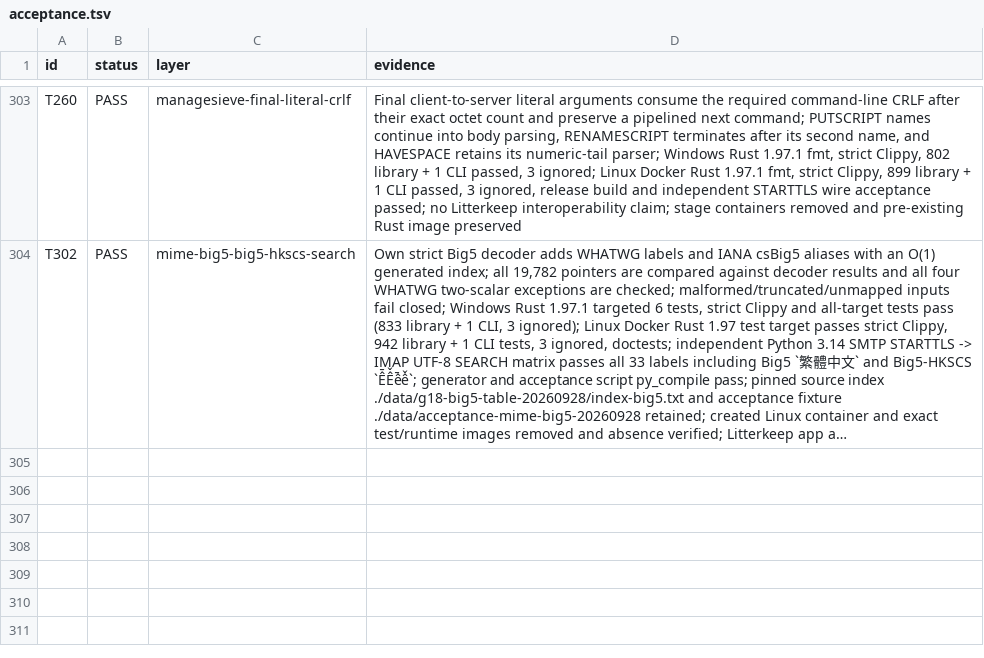
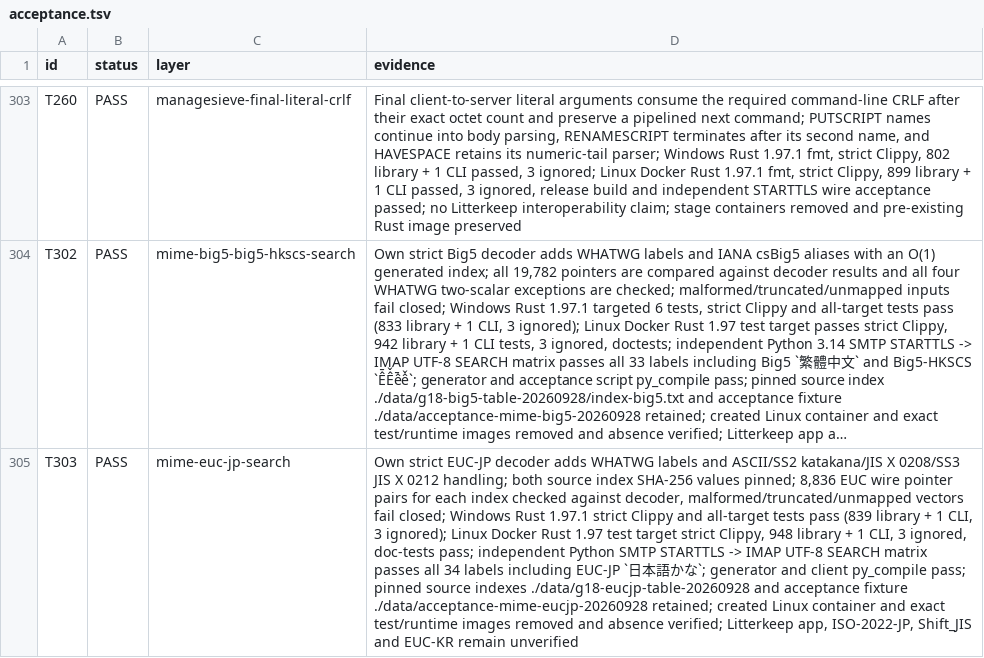
Before and after one commit to thepirateclub/litterkeep-server, a TSV file: docs/acceptance.tsv, drawn as a sheet; only a part is shown, gaps mark what is left out; long unchanged cells end in …; the diff names each change by its address in the sheet, - before the commit and + after, or states it on an @@ line.

Commit message:
feat(mime): add EUC-JP charset support

```diff
--- a/docs/acceptance.tsv
+++ b/docs/acceptance.tsv
+row 305: T303 | PASS | mime-euc-jp-search | Own strict EUC-JP decoder adds WHATWG labels and ASCII/SS2 katakana/JIS X 0208/SS3 JIS X 0212 handling; both source index SHA-256 values pinned; 8,836 EUC wire pointer pairs for each index checked against decoder, malformed/truncated/unmapped vectors fail closed; Windows Rust 1.97.1 strict Clippy and all-target tests pass (839 library + 1 CLI, 3 ignored); Linux Docker Rust 1.97 test target strict Clippy, 948 library + 1 CLI, 3 ignored, doc-tests pass; independent Python SMTP STARTTLS -> IMAP UTF-8 SEARCH matrix passes all 34 labels including EUC-JP `日本語かな`; generator and client py_compile pass; pinned source indexes ./data/g18-eucjp-table-20260928 and acceptance fixture ./data/acceptance-mime-eucjp-20260928 retained; created Linux container and exact test/runtime images removed and absence verified; Litterkeep app, ISO-2022-JP, Shift_JIS and EUC-KR remain unverified
```
Also changed, not shown: 12 other files.
